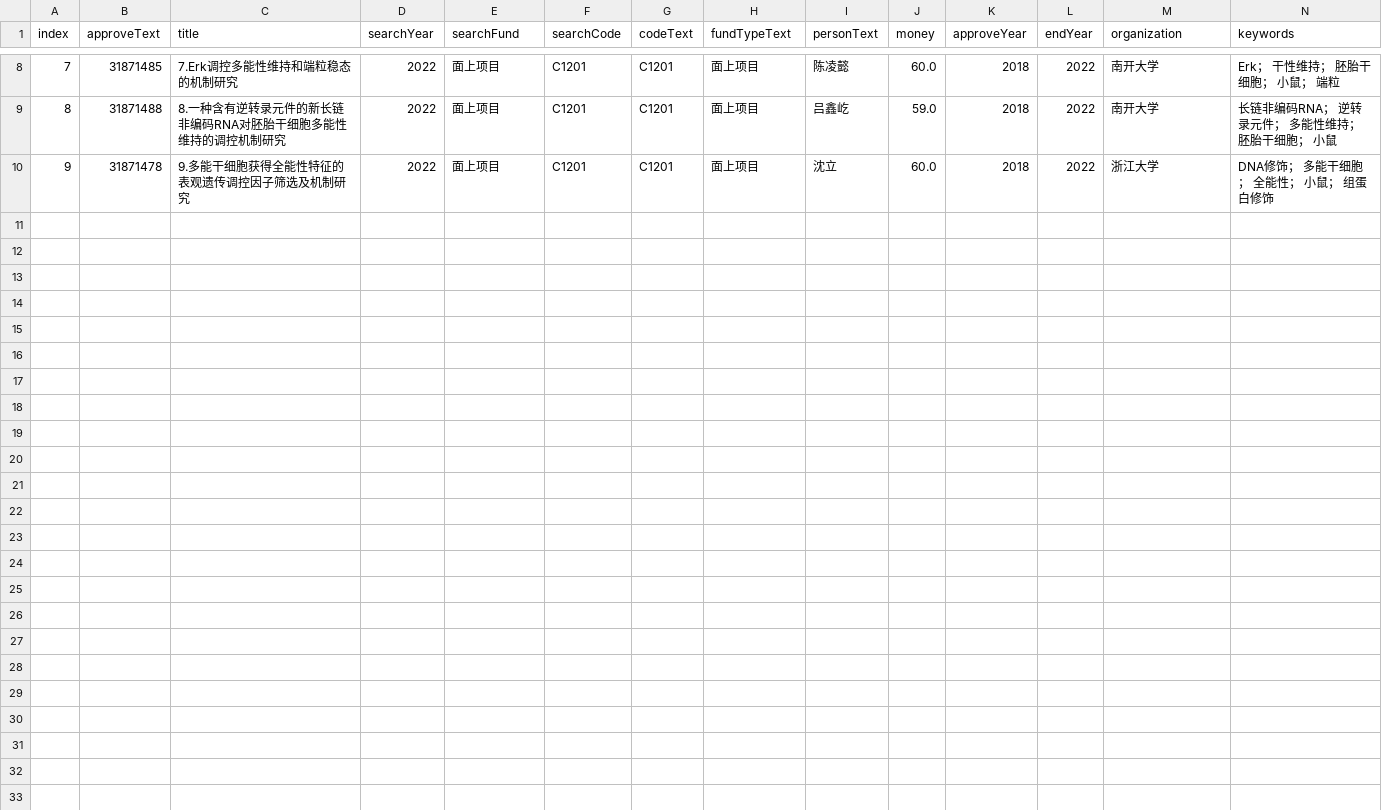
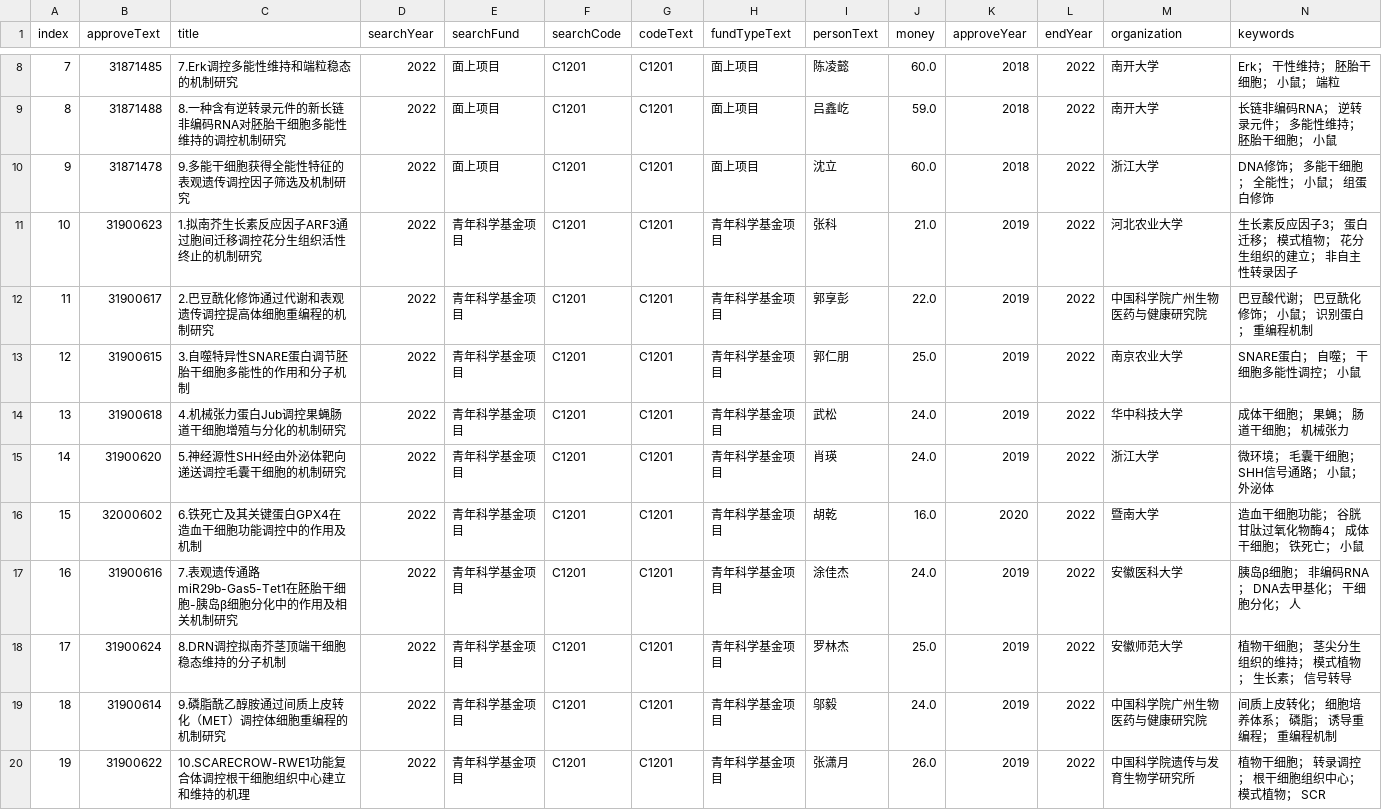
Before and after one commit to dailycafi/nsfc_scrawler, a CSV file: 19_21/C12/C1201.csv, drawn as a sheet; only a part is shown, gaps mark what is left out.

Commit message:
back to C01

```diff
--- a/19_21/C12/C1201.csv
+++ b/19_21/C12/C1201.csv
@@ -10 +10,11 @@ index,approveText,title,searchYear,searchFund,searchCode,codeText,fundTypeText,p
 "9","31871478","9.多能干细胞获得全能性特征的表观遗传调控因子筛选及机制研究","2022","面上项目","C1201","C1201","面上项目","沈立","60.0","2018","2022","浙江大学","DNA修饰； 多能干细胞； 全能性； 小鼠； 组蛋白修饰"
+"10","31900623","1.拟南芥生长素反应因子ARF3通过胞间迁移调控花分生组织活性终止的机制研究","2022","青年科学基金项目","C1201","C1201","青年科学基金项目","张科","21.0","2019","2022","河北农业大学","生长素反应因子3； 蛋白迁移； 模式植物； 花分生组织的建立； 非自主性转录因子"
+"11","31900617","2.巴豆酰化修饰通过代谢和表观遗传调控提高体细胞重编程的机制研究","2022","青年科学基金项目","C1201","C1201","青年科学基金项目","郭享彭","22.0","2019","2022","中国科学院广州生物医药与健康研究院","巴豆酸代谢； 巴豆酰化修饰； 小鼠； 识别蛋白； 重编程机制"
+"12","31900615","3.自噬特异性SNARE蛋白调节胚胎干细胞多能性的作用和分子机制","2022","青年科学基金项目","C1201","C1201","青年科学基金项目","郭仁朋","25.0","2019","2022","南京农业大学","SNARE蛋白； 自噬； 干细胞多能性调控； 小鼠"
+"13","31900618","4.机械张力蛋白Jub调控果蝇肠道干细胞增殖与分化的机制研究","2022","青年科学基金项目","C1201","C1201","青年科学基金项目","武松","24.0","2019","2022","华中科技大学","成体干细胞； 果蝇； 肠道干细胞； 机械张力"
+"14","31900620","5.神经源性SHH经由外泌体靶向递送调控毛囊干细胞的机制研究","2022","青年科学基金项目","C1201","C1201","青年科学基金项目","肖瑛","24.0","2019","2022","浙江大学","微环境； 毛囊干细胞； SHH信号通路； 小鼠； 外泌体"
+"15","32000602","6.铁死亡及其关键蛋白GPX4在造血干细胞功能调控中的作用及机制","2022","青年科学基金项目","C1201","C1201","青年科学基金项目","胡乾","16.0","2020","2022","暨南大学","造血干细胞功能； 谷胱甘肽过氧化物酶4； 成体干细胞； 铁死亡； 小鼠"
+"16","31900616","7.表观遗传通路miR29b-Gas5-Tet1在胚胎干细胞-胰岛β细胞分化中的作用及相关机制研究","2022","青年科学基金项目","C1201","C1201","青年科学基金项目","涂佳杰","24.0","2019","2022","安徽医科大学","胰岛β细胞； 非编码RNA； DNA去甲基化； 干细胞分化； 人"
+"17","31900624","8.DRN调控拟南芥茎顶端干细胞稳态维持的分子机制","2022","青年科学基金项目","C1201","C1201","青年科学基金项目","罗林杰","25.0","2019","2022","安徽师范大学","植物干细胞； 茎尖分生组织的维持； 模式植物； 生长素； 信号转导"
+"18","31900614","9.磷脂酰乙醇胺通过间质上皮转化（MET）调控体细胞重编程的机制研究","2022","青年科学基金项目","C1201","C1201","青年科学基金项目","邬毅","24.0","2019","2022","中国科学院广州生物医药与健康研究院","间质上皮转化； 细胞培养体系； 磷脂； 诱导重编程； 重编程机制"
+"19","31900622","10.SCARECROW-RWE1功能复合体调控根干细胞组织中心建立和维持的机理","2022","青年科学基金项目","C1201","C1201","青年科学基金项目","张潇月","26.0","2019","2022","中国科学院遗传与发育生物学研究所","植物干细胞； 转录调控； 根干细胞组织中心； 模式植物； SCR"
```
